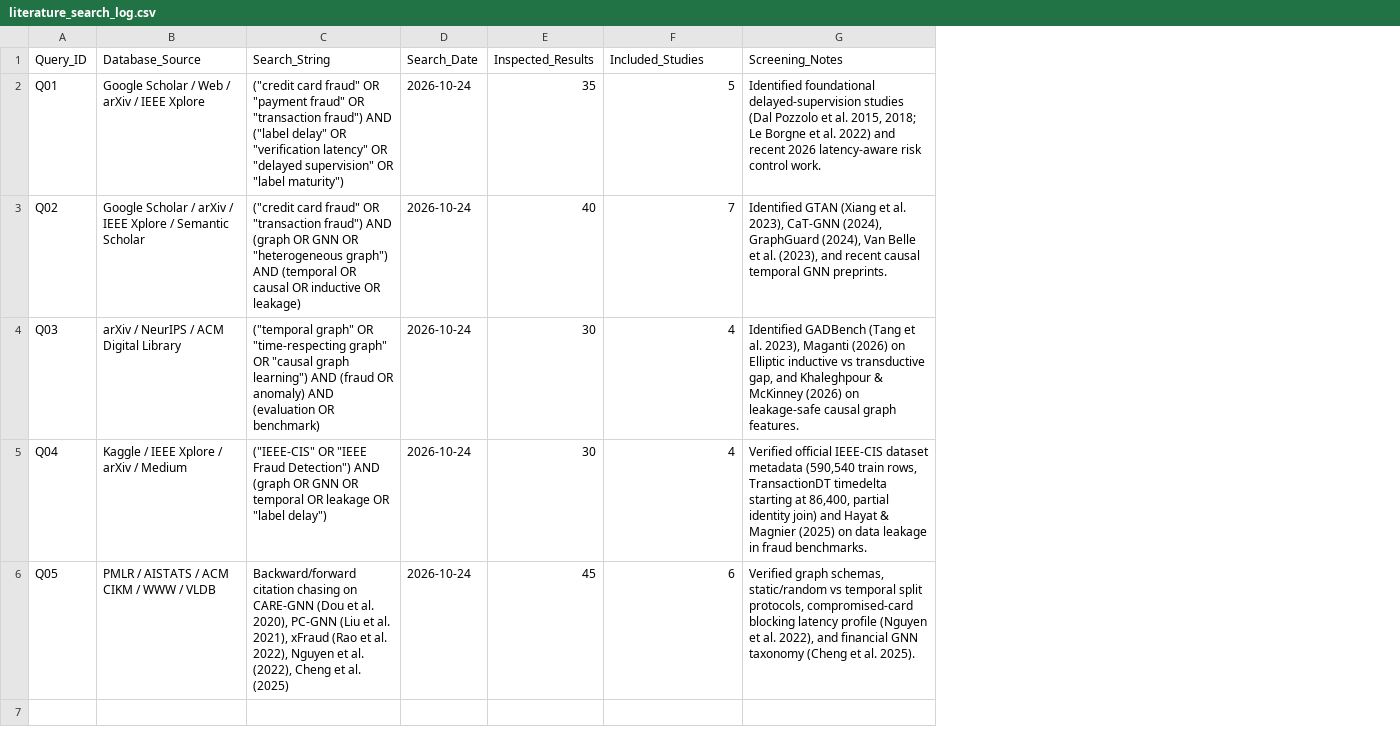
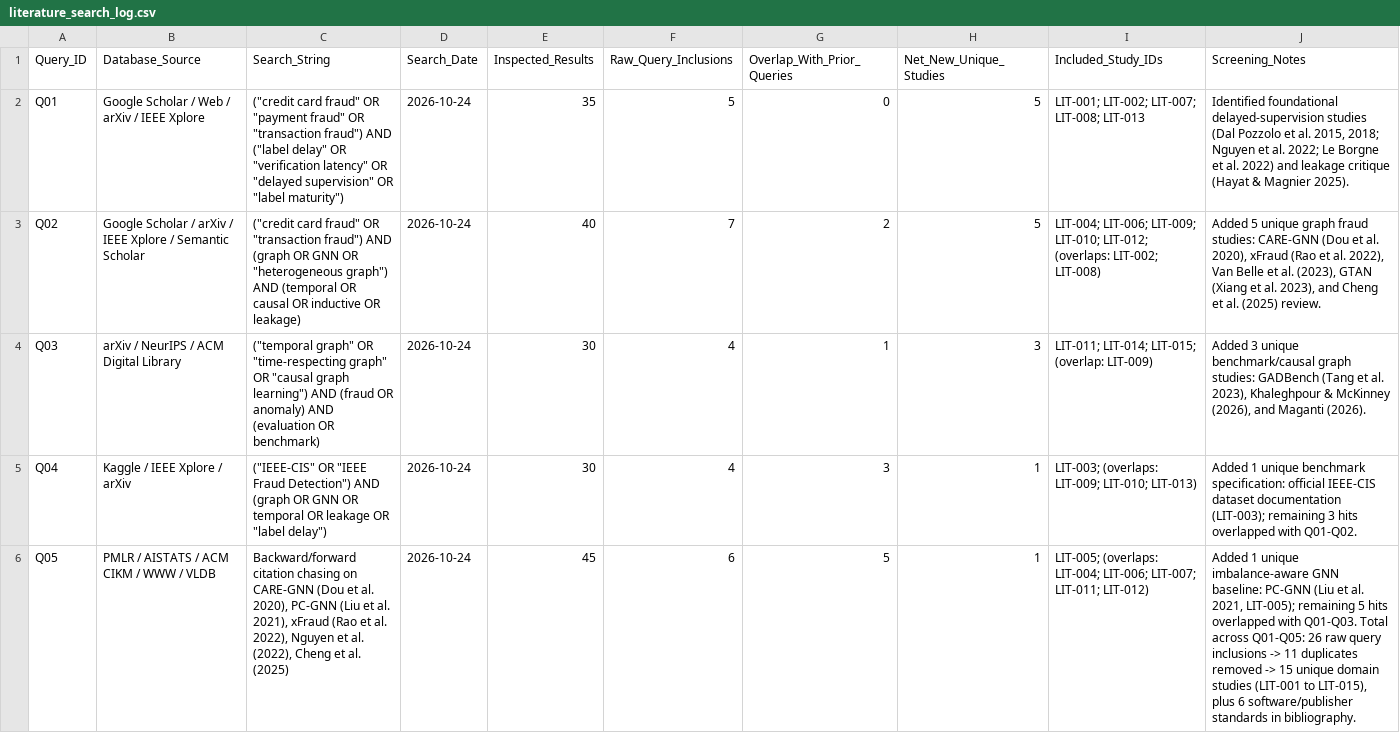
Before and after one commit to Raja-Muhammad-Bilal-Arshad/Project-Delta, a CSV file: protocol/literature_search_log.csv, drawn as a sheet; addresses are those after the commit; the diff names each change by its address in the sheet, - before the commit and + after, or states it on an @@ line.

```diff
--- a/protocol/literature_search_log.csv
+++ b/protocol/literature_search_log.csv
+column G (Overlap_With_Prior_Queries), rows 2-6: 0 | 2 | 1 | 3 | 5
+column H (Net_New_Unique_Studies), rows 2-6: 5 | 5 | 3 | 1 | 1
+column I (Included_Study_IDs), rows 2-6: LIT-001; LIT-002; LIT-007; LIT-008; LIT-013 | LIT-004; LIT-006; LIT-009; LIT-010; LIT-012; (overlaps: LIT-002; LIT-008) | LIT-011; LIT-014; LIT-015; (overlap: LIT-009) | LIT-003; (overlaps: LIT-009; LIT-010; LIT-013) | LIT-005; (overlaps: LIT-004; LIT-006; LIT-007; LIT-011; LIT-012)
-F1: Included_Studies
+F1: Raw_Query_Inclusions
-J2 (Screening_Notes): …2015, 2018; Le Borgne et al. 2022) and recent 2026 latency-aware risk control work.
+J2 (Screening_Notes): …2015, 2018; Nguyen et al. 2022; Le Borgne et al. 2022) and leakage critique (Hayat & Magnier 2025).
-J3 (Screening_Notes): Identified GTAN (Xiang et al. 2023), CaT-GNN (2024), GraphGuard (2024), Van Belle et al. (2023), and recent causal temporal GNN preprints.
+J3 (Screening_Notes): Added 5 unique graph fraud studies: CARE-GNN (Dou et al. 2020), xFraud (Rao et al. 2022), Van Belle et al. (2023), GTAN (Xiang et al. 2023), and Cheng et al. (2025) review.
-J4 (Screening_Notes): Identified GADBench (Tang et al. 2023), Maganti (2026) on Elliptic inductive vs transductive gap, and Khaleghpour & McKinney (2026) on leakage-safe causal graph features.
+J4 (Screening_Notes): Added 3 unique benchmark/causal graph studies: GADBench (Tang et al. 2023), Khaleghpour & McKinney (2026), and Maganti (2026).
-B5 (Database_Source): Kaggle / IEEE Xplore / arXiv / Medium
+B5 (Database_Source): Kaggle / IEEE Xplore / arXiv
-J5 (Screening_Notes): Verified official IEEE-CIS dataset metadata (590,540 train rows, TransactionDT timedelta starting at 86,400, partial identity join) and Hayat & Magnier (2025) on data leakage in fraud benchmarks.
+J5 (Screening_Notes): Added 1 unique benchmark specification: official IEEE-CIS dataset documentation (LIT-003); remaining 3 hits overlapped with Q01-Q02.
-J6 (Screening_Notes): Verified graph schemas, static/random vs temporal split protocols, compromised-card blocking latency profile (Nguyen et al. 2022), and financial GNN taxonomy (Cheng et al. 2025).
+J6 (Screening_Notes): Added 1 unique imbalance-aware GNN baseline: PC-GNN (Liu et al. 2021, LIT-005); remaining 5 hits overlapped with Q01-Q03. Total across Q01-Q05: 26 raw query inclusions -> 11 duplicates removed -> 15 unique domain studies (LIT-001 to LIT-015), plus 6 software/publisher standards in bibliography.
```
Also changed, not shown: results/tables/table3_primary_comparison.csv, results/tables/table4_maturity_rules.csv, 48 other files.
